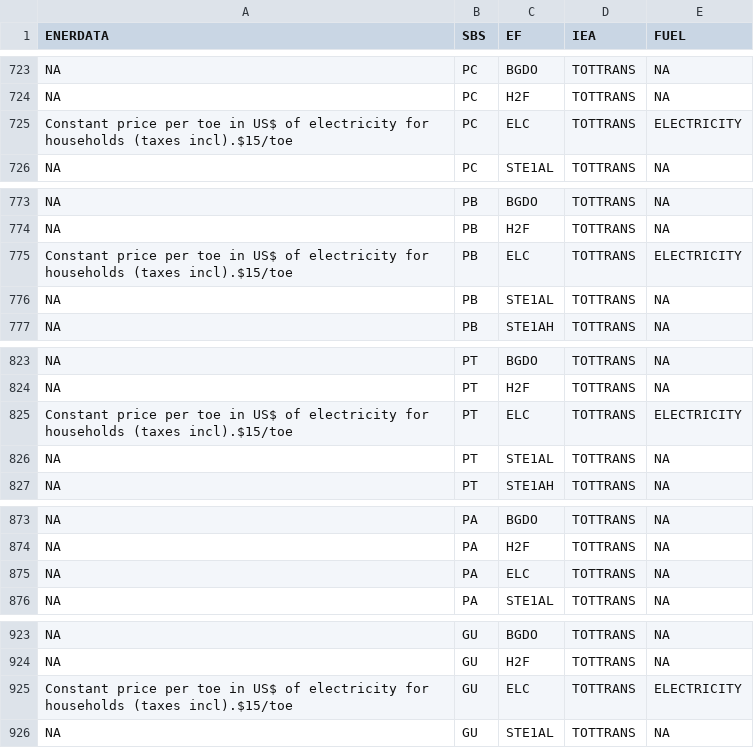
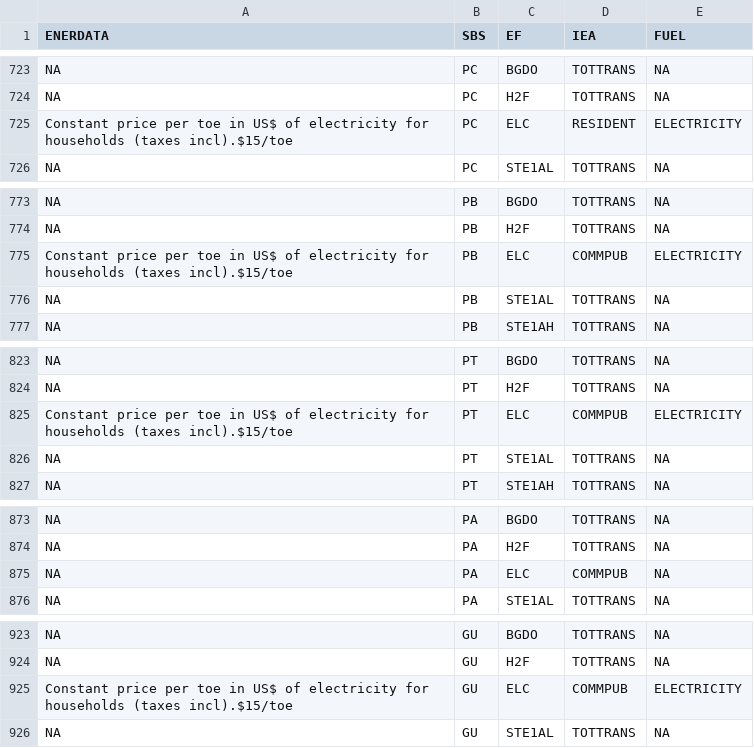
Before and after one commit to e3modelling/mrprom, a CSV file: inst/extdata/sectoral/prom-IEA-fuprice-mapping.csv, drawn as a sheet; only a part is shown, gaps mark what is left out; the diff covers the shown part only.

```diff
--- a/inst/extdata/sectoral/prom-IEA-fuprice-mapping.csv
+++ b/inst/extdata/sectoral/prom-IEA-fuprice-mapping.csv
@@ -724,3 +724,3 @@ NA,PC,BGDO,TOTTRANS,NA
 NA,PC,H2F,TOTTRANS,NA
-Constant price per toe in US$ of electricity for households (taxes incl).$15/toe,PC,ELC,TOTTRANS,ELECTRICITY
+Constant price per toe in US$ of electricity for households (taxes incl).$15/toe,PC,ELC,RESIDENT,ELECTRICITY
 NA,PC,STE1AL,TOTTRANS,NA
@@ -774,3 +774,3 @@ NA,PB,BGDO,TOTTRANS,NA
 NA,PB,H2F,TOTTRANS,NA
-Constant price per toe in US$ of electricity for households (taxes incl).$15/toe,PB,ELC,TOTTRANS,ELECTRICITY
+Constant price per toe in US$ of electricity for households (taxes incl).$15/toe,PB,ELC,COMMPUB,ELECTRICITY
 NA,PB,STE1AL,TOTTRANS,NA
@@ -824,3 +824,3 @@ NA,PT,BGDO,TOTTRANS,NA
 NA,PT,H2F,TOTTRANS,NA
-Constant price per toe in US$ of electricity for households (taxes incl).$15/toe,PT,ELC,TOTTRANS,ELECTRICITY
+Constant price per toe in US$ of electricity for households (taxes incl).$15/toe,PT,ELC,COMMPUB,ELECTRICITY
 NA,PT,STE1AL,TOTTRANS,NA
@@ -874,3 +874,3 @@ NA,PA,BGDO,TOTTRANS,NA
 NA,PA,H2F,TOTTRANS,NA
-NA,PA,ELC,TOTTRANS,NA
+NA,PA,ELC,COMMPUB,NA
 NA,PA,STE1AL,TOTTRANS,NA
@@ -924,3 +924,3 @@ NA,GU,BGDO,TOTTRANS,NA
 NA,GU,H2F,TOTTRANS,NA
-Constant price per toe in US$ of electricity for households (taxes incl).$15/toe,GU,ELC,TOTTRANS,ELECTRICITY
+Constant price per toe in US$ of electricity for households (taxes incl).$15/toe,GU,ELC,COMMPUB,ELECTRICITY
 NA,GU,STE1AL,TOTTRANS,NA
```
Also changed, not shown: 3 edited cells elsewhere in this file, 1 other file.
